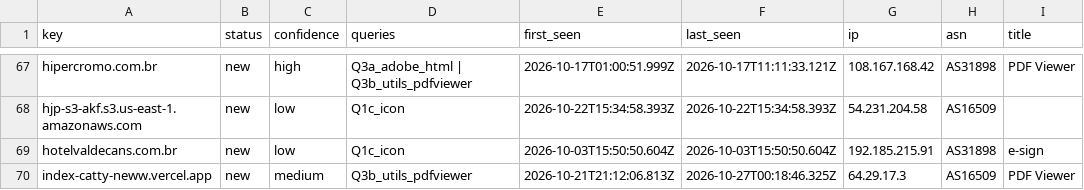
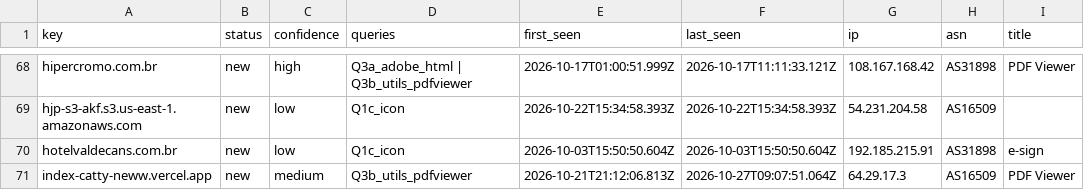
Before and after one commit to nullwhire/Csuite-collector, a CSV file: iocs.csv, drawn as a sheet; only a part is shown, gaps mark what is left out; addresses are those after the commit; the diff covers the shown part only; the diff names each change by its address in the sheet, - before the commit and + after, or states it on an @@ line.

```diff
--- a/iocs.csv
+++ b/iocs.csv
-F71 (last_seen): 2026-10-27T00:18:46.325Z
+F71 (last_seen): 2026-10-27T09:07:51.064Z
```
Also changed, not shown: 2 added rows and 6 edited cells elsewhere in this file, 4 other files.
